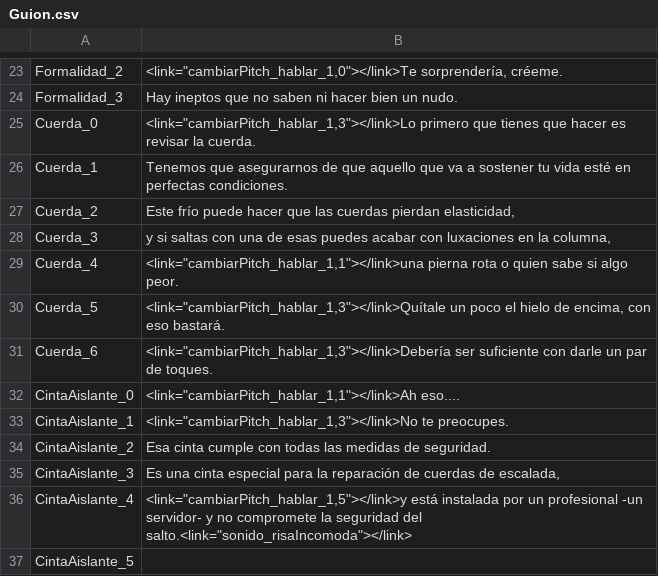
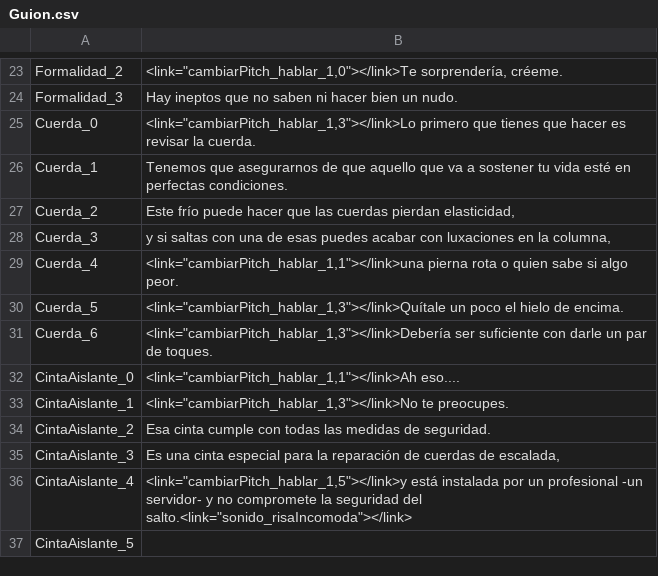
Before and after one commit to Taleren/SuperSpoon, a CSV file: Nos vemos Abajo/Assets/Guion/Guion.csv, drawn as a sheet; only a part is shown, gaps mark what is left out.

Commit message:
bastardeo

```diff
--- a/Nos vemos Abajo/Assets/Guion/Guion.csv
+++ b/Nos vemos Abajo/Assets/Guion/Guion.csv
@@ -29,3 +29,3 @@ Cuerda_3;y si saltas con una de esas puedes acabar con luxaciones en la columna,
 Cuerda_4;<link="cambiarPitch_hablar_1,1"></link>una pierna rota o quien sabe si algo peor.
-Cuerda_5;<link="cambiarPitch_hablar_1,3"></link>Quítale un poco el hielo de encima, con eso bastará.
+Cuerda_5;<link="cambiarPitch_hablar_1,3"></link>Quítale un poco el hielo de encima.
 Cuerda_6;<link="cambiarPitch_hablar_1,3"></link>Debería ser suficiente con darle un par de toques.
```
